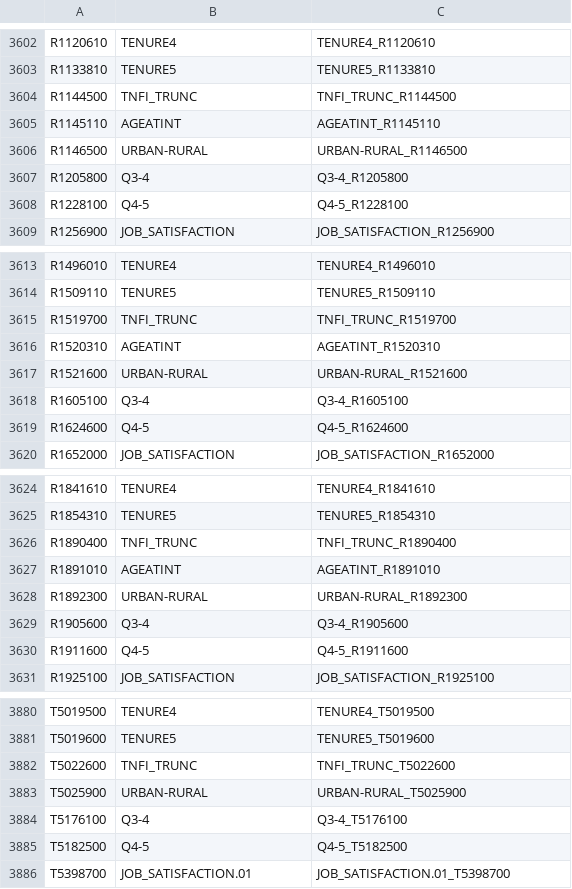
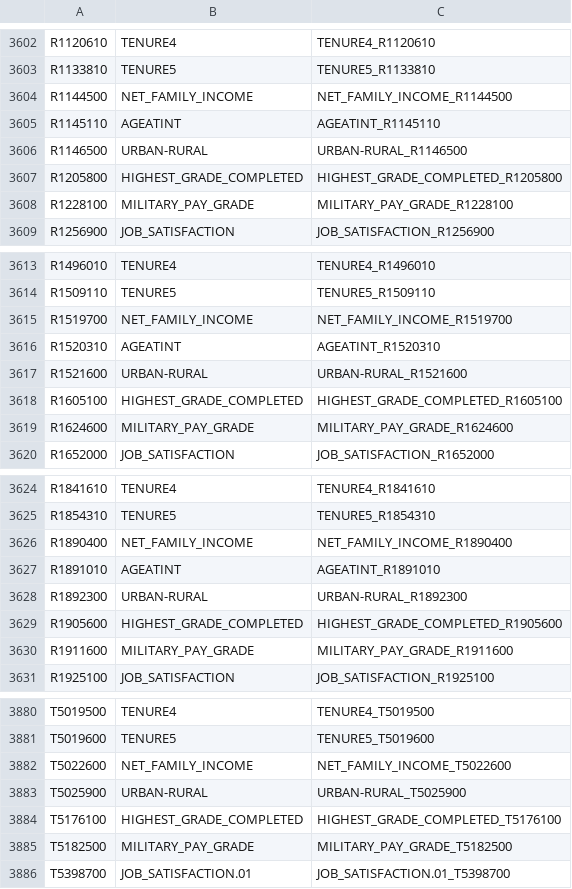
Before and after one commit to daisy-pacheco/MLProject, a CSV file: NLSY79/varNames.csv, drawn as a sheet; only a part is shown, gaps mark what is left out; the diff covers the shown part only.

```diff
--- a/NLSY79/varNames.csv
+++ b/NLSY79/varNames.csv
@@ -3603,7 +3603,7 @@ R1120610,TENURE4,TENURE4_R1120610
 R1133810,TENURE5,TENURE5_R1133810
-R1144500,TNFI_TRUNC,TNFI_TRUNC_R1144500
+R1144500,NET_FAMILY_INCOME,NET_FAMILY_INCOME_R1144500
 R1145110,AGEATINT,AGEATINT_R1145110
 R1146500,URBAN-RURAL,URBAN-RURAL_R1146500
-R1205800,Q3-4,Q3-4_R1205800
-R1228100,Q4-5,Q4-5_R1228100
+R1205800,HIGHEST_GRADE_COMPLETED,HIGHEST_GRADE_COMPLETED_R1205800
+R1228100,MILITARY_PAY_GRADE,MILITARY_PAY_GRADE_R1228100
 R1256900,JOB_SATISFACTION,JOB_SATISFACTION_R1256900
@@ -3614,7 +3614,7 @@ R1496010,TENURE4,TENURE4_R1496010
 R1509110,TENURE5,TENURE5_R1509110
-R1519700,TNFI_TRUNC,TNFI_TRUNC_R1519700
+R1519700,NET_FAMILY_INCOME,NET_FAMILY_INCOME_R1519700
 R1520310,AGEATINT,AGEATINT_R1520310
 R1521600,URBAN-RURAL,URBAN-RURAL_R1521600
-R1605100,Q3-4,Q3-4_R1605100
-R1624600,Q4-5,Q4-5_R1624600
+R1605100,HIGHEST_GRADE_COMPLETED,HIGHEST_GRADE_COMPLETED_R1605100
+R1624600,MILITARY_PAY_GRADE,MILITARY_PAY_GRADE_R1624600
 R1652000,JOB_SATISFACTION,JOB_SATISFACTION_R1652000
@@ -3625,7 +3625,7 @@ R1841610,TENURE4,TENURE4_R1841610
 R1854310,TENURE5,TENURE5_R1854310
-R1890400,TNFI_TRUNC,TNFI_TRUNC_R1890400
+R1890400,NET_FAMILY_INCOME,NET_FAMILY_INCOME_R1890400
 R1891010,AGEATINT,AGEATINT_R1891010
 R1892300,URBAN-RURAL,URBAN-RURAL_R1892300
-R1905600,Q3-4,Q3-4_R1905600
-R1911600,Q4-5,Q4-5_R1911600
+R1905600,HIGHEST_GRADE_COMPLETED,HIGHEST_GRADE_COMPLETED_R1905600
+R1911600,MILITARY_PAY_GRADE,MILITARY_PAY_GRADE_R1911600
 R1925100,JOB_SATISFACTION,JOB_SATISFACTION_R1925100
@@ -3881,6 +3881,6 @@ T5019500,TENURE4,TENURE4_T5019500
 T5019600,TENURE5,TENURE5_T5019600
-T5022600,TNFI_TRUNC,TNFI_TRUNC_T5022600
+T5022600,NET_FAMILY_INCOME,NET_FAMILY_INCOME_T5022600
 T5025900,URBAN-RURAL,URBAN-RURAL_T5025900
-T5176100,Q3-4,Q3-4_T5176100
-T5182500,Q4-5,Q4-5_T5182500
+T5176100,HIGHEST_GRADE_COMPLETED,HIGHEST_GRADE_COMPLETED_T5176100
+T5182500,MILITARY_PAY_GRADE,MILITARY_PAY_GRADE_T5182500
 T5398700,JOB_SATISFACTION.01,JOB_SATISFACTION.01_T5398700
```
Also changed, not shown: 136 edited cells elsewhere in this file.
